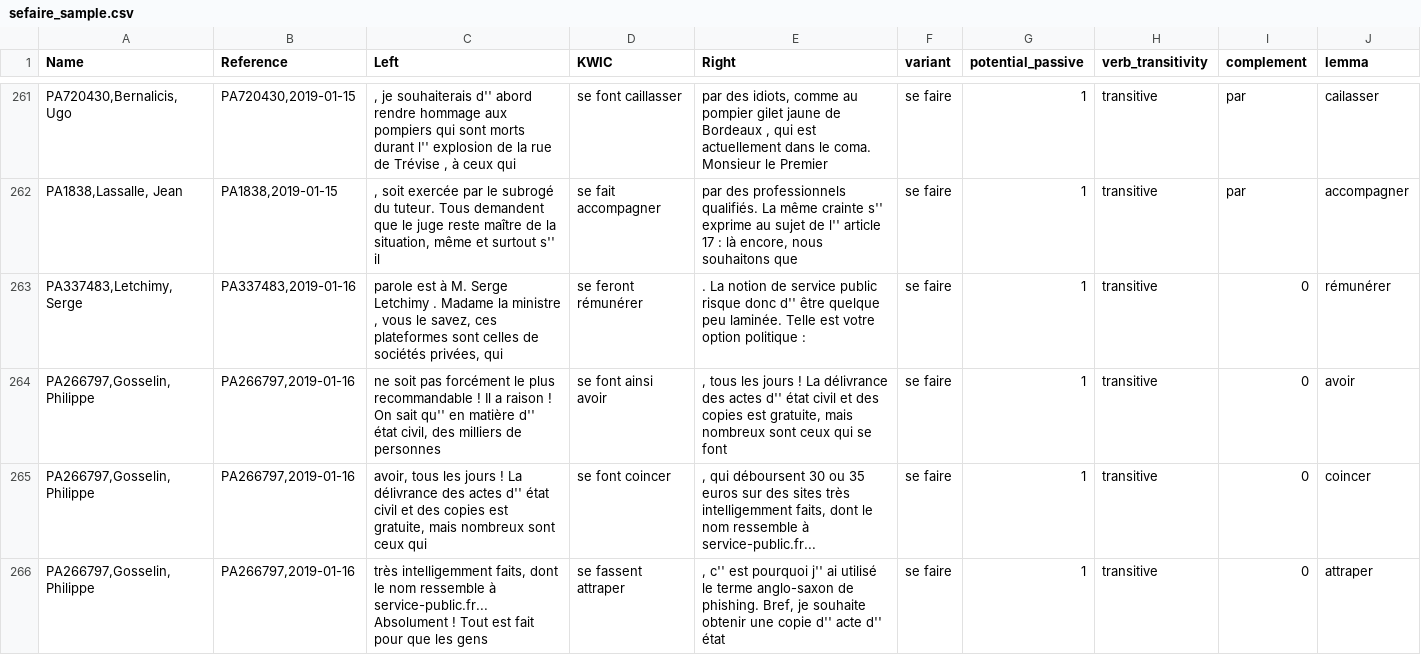
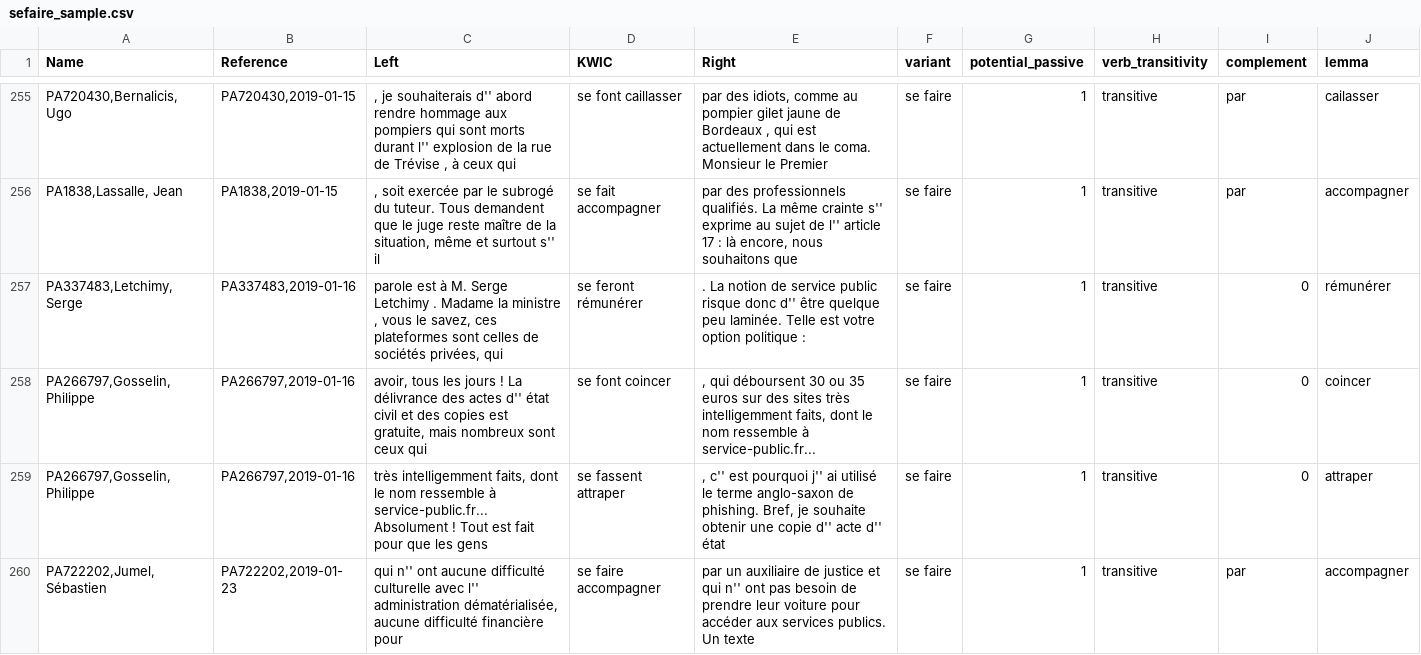
Before and after one commit to ginareinhard/sefairePassiveAlternation, a CSV file: data/sefaire_sample.csv, drawn as a sheet; only a part is shown, gaps mark what is left out; the shorter side is filled out with more unchanged rows; the diff covers the shown part only.

```diff
--- a/data/sefaire_sample.csv
+++ b/data/sefaire_sample.csv
@@ -263,3 +257,2 @@ Name,Reference,Left,KWIC,Right,variant,potential_passive,verb_transitivity,compl
 "PA337483,Letchimy, Serge","PA337483,2019-01-16","parole est à M. Serge Letchimy . Madame la ministre , vous le savez, ces plateformes sont celles de sociétés privées, qui",se feront rémunérer,. La notion de service public risque donc d'' être quelque peu laminée. Telle est votre option politique :,se faire,1,transitive,0,rémunérer
-"PA266797,Gosselin, Philippe","PA266797,2019-01-16","ne soit pas forcément le plus recommandable ! Il a raison ! On sait qu'' en matière d'' état civil, des milliers de personnes",se font ainsi avoir,", tous les jours ! La délivrance des actes d'' état civil et des copies est gratuite, mais nombreux sont ceux qui se font",se faire,1,transitive,0,avoir
 "PA266797,Gosselin, Philippe","PA266797,2019-01-16","avoir, tous les jours ! La délivrance des actes d'' état civil et des copies est gratuite, mais nombreux sont ceux qui",se font coincer,", qui déboursent 30 ou 35 euros sur des sites très intelligemment faits, dont le nom ressemble à service-public.fr...",se faire,1,transitive,0,coincer
```
Also changed, not shown: 12 removed rows and 1 edited cell elsewhere in this file, 2 other files.
